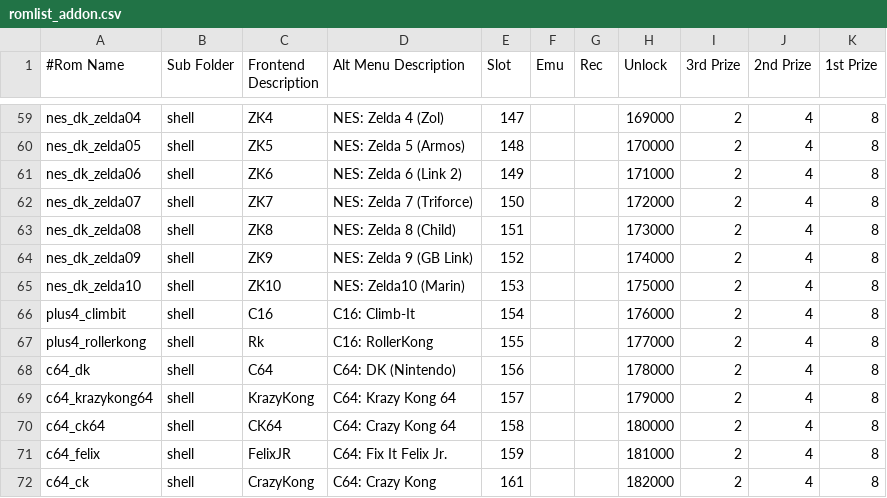
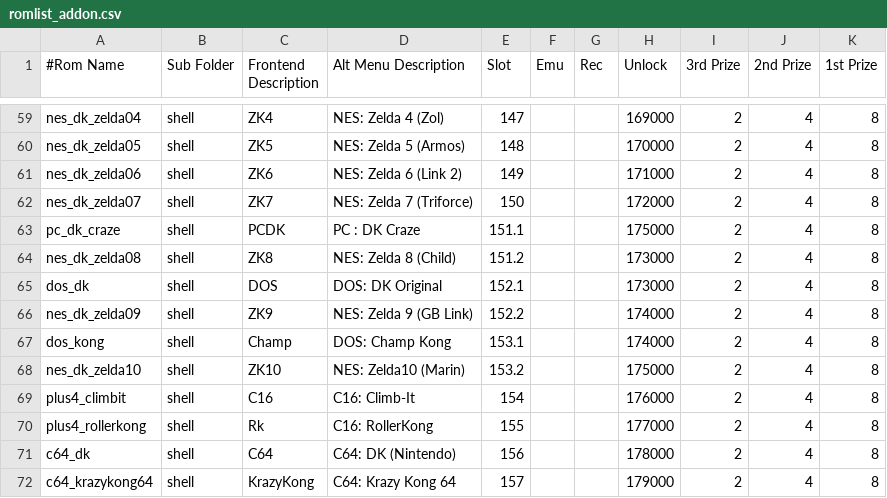
Before and after one commit to 10yard/dkafe, a CSV file: romlist_addon.csv, drawn as a sheet; only a part is shown, gaps mark what is left out; the shorter side is filled out with more unchanged rows.

Commit message:
Added 1 x PC and 2 x DOS games to Frontend/Arcade floor with icons and gametext Show progress bar when installing console add-on pack Show "+" after version number when add-on pack is enabled

```diff
--- a/romlist_addon.csv
+++ b/romlist_addon.csv
@@ -62,5 +62,8 @@ nes_dk_zelda06,shell,ZK6,NES: Zelda 6 (Link 2),149,,,171000,2,4,8
 nes_dk_zelda07,shell,ZK7,NES: Zelda 7 (Triforce),150,,,172000,2,4,8
-nes_dk_zelda08,shell,ZK8,NES: Zelda 8 (Child),151,,,173000,2,4,8
-nes_dk_zelda09,shell,ZK9,NES: Zelda 9 (GB Link),152,,,174000,2,4,8
-nes_dk_zelda10,shell,ZK10,NES: Zelda10 (Marin),153,,,175000,2,4,8
+pc_dk_craze,shell,PCDK,PC : DK Craze,151.1,,,175000,2,4,8
+nes_dk_zelda08,shell,ZK8,NES: Zelda 8 (Child),151.2,,,173000,2,4,8
+dos_dk,shell,DOS,DOS: DK Original,152.1,,,173000,2,4,8
+nes_dk_zelda09,shell,ZK9,NES: Zelda 9 (GB Link),152.2,,,174000,2,4,8
+dos_kong,shell,Champ,DOS: Champ Kong,153.1,,,174000,2,4,8
+nes_dk_zelda10,shell,ZK10,NES: Zelda10 (Marin),153.2,,,175000,2,4,8
 plus4_climbit,shell,C16,C16: Climb-It,154,,,176000,2,4,8
```
Also changed, not shown: 13 other files.
